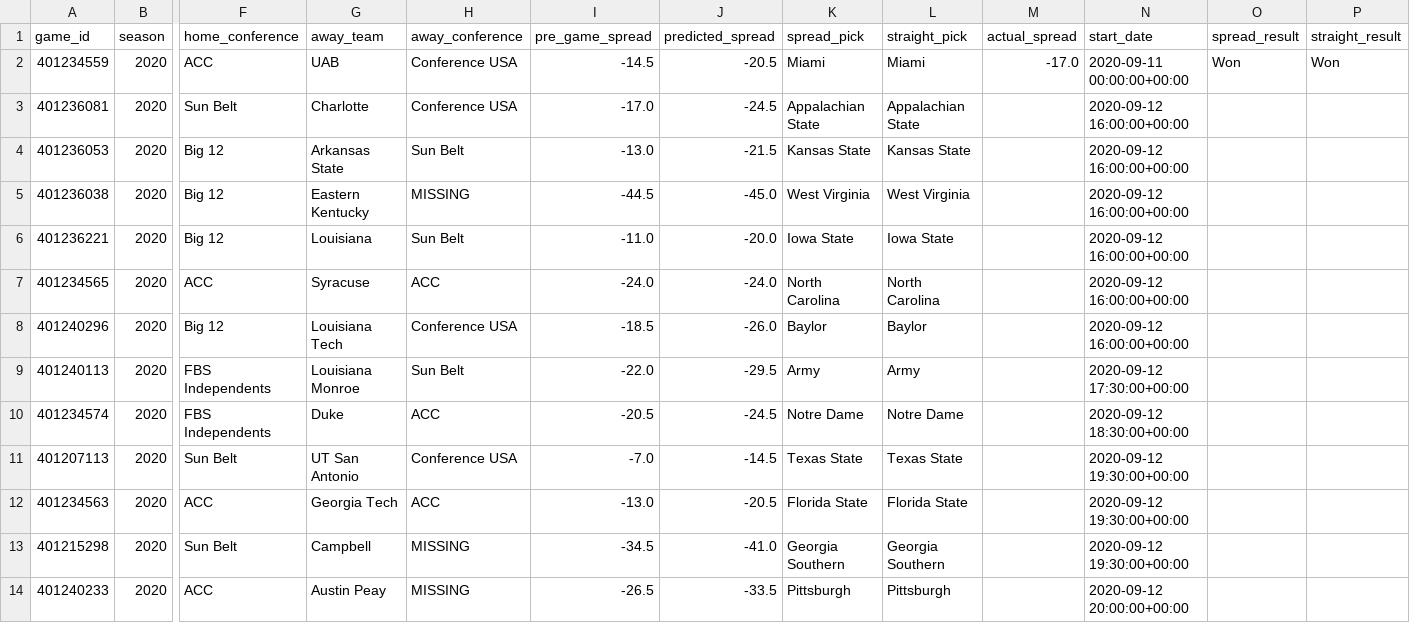
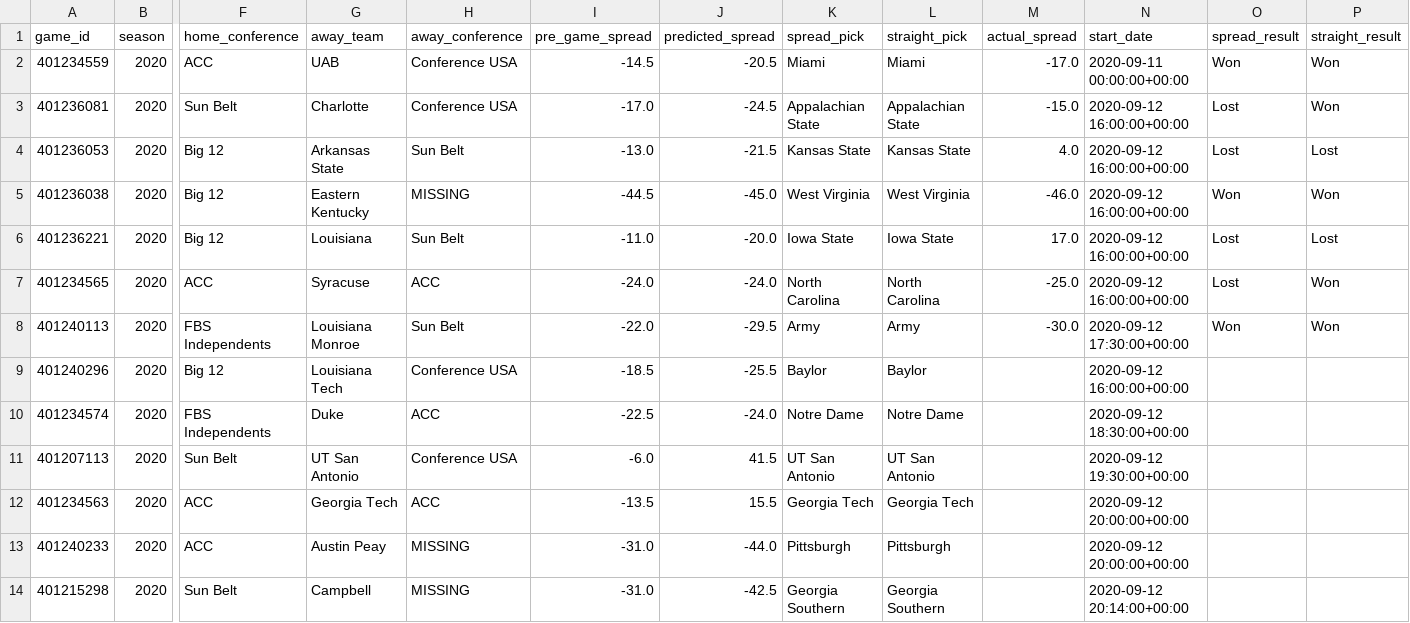
Before and after one commit to gardnmi/zillion_picks, a CSV file: zillion_picks/picks/free/2020_02.csv, drawn as a sheet; only a part is shown, gaps mark what is left out; removed rows and columns are numbered as before the commit, all else as after; rows hold the shown columns only; the diff covers the shown part only; the diff names each change by its address in the sheet, - before the commit and + after, or states it on an @@ line.

Commit message:
Updated Model and Picks

```diff
--- a/zillion_picks/picks/free/2020_02.csv
+++ b/zillion_picks/picks/free/2020_02.csv
-M3 (actual_spread): (empty)
+M3 (actual_spread): -15.0
-O3:O4 (spread_result): (empty)
+O3:O4 (spread_result): Lost
-P3 (straight_result): (empty)
+P3 (straight_result): Won
-M4 (actual_spread): (empty)
+M4 (actual_spread): 4.0
-P4 (straight_result): (empty)
+P4 (straight_result): Lost
-M5 (actual_spread): (empty)
+M5 (actual_spread): -46.0
-O5 (spread_result): (empty)
+O5 (spread_result): Won
-P5 (straight_result): (empty)
+P5 (straight_result): Won
-M6 (actual_spread): (empty)
+M6 (actual_spread): 17.0
-O6:O7 (spread_result): (empty)
+O6:O7 (spread_result): Lost
-P6 (straight_result): (empty)
+P6 (straight_result): Lost
-M7 (actual_spread): (empty)
+M7 (actual_spread): -25.0
-P7 (straight_result): (empty)
+P7 (straight_result): Won
+row 8: 401240113 | 2020 | FBS Independents | Louisiana Monroe | Sun Belt | -22.0 | -29.5 | Army | Army | -30.0 | 2020-09-12 17:30:00+00:00 | Won | Won
-J9 (predicted_spread): -26.0
+J9 (predicted_spread): -25.5
-row 9: 401240113 | 2020 | FBS Independents | Louisiana Monroe | Sun Belt | -22.0 | -29.5 | Army | Army |  | 2020-09-12 17:30:00+00:00
-I10 (pre_game_spread): -20.5
+I10 (pre_game_spread): -22.5
-J10 (predicted_spread): -24.5
+J10 (predicted_spread): -24.0
-I11 (pre_game_spread): -7.0
+I11 (pre_game_spread): -6.0
-J11 (predicted_spread): -14.5
+J11 (predicted_spread): 41.5
-K11 (spread_pick): Texas State
+K11 (spread_pick): UT San Antonio
-L11 (straight_pick): Texas State
+L11 (straight_pick): UT San Antonio
-I12 (pre_game_spread): -13.0
+I12 (pre_game_spread): -13.5
-J12 (predicted_spread): -20.5
+J12 (predicted_spread): 15.5
-K12 (spread_pick): Florida State
+K12 (spread_pick): Georgia Tech
-L12 (straight_pick): Florida State
+L12 (straight_pick): Georgia Tech
-N12 (start_date): 2020-09-12 19:30:00+00:00
+N12 (start_date): 2020-09-12 20:00:00+00:00
-row 13: 401215298 | 2020 | Sun Belt | Campbell | MISSING | -34.5 | -41.0 | Georgia Southern | Georgia Southern |  | 2020-09-12 19:30:00+00:00
-I13 (pre_game_spread): -26.5
+I13 (pre_game_spread): -31.0
-J13 (predicted_spread): -33.5
+J13 (predicted_spread): -44.0
+row 14: 401215298 | 2020 | Sun Belt | Campbell | MISSING | -31.0 | -42.5 | Georgia Southern | Georgia Southern |  | 2020-09-12 20:14:00+00:00
```
Also changed, not shown: 29 edited cells elsewhere in this file, 2 other files.
